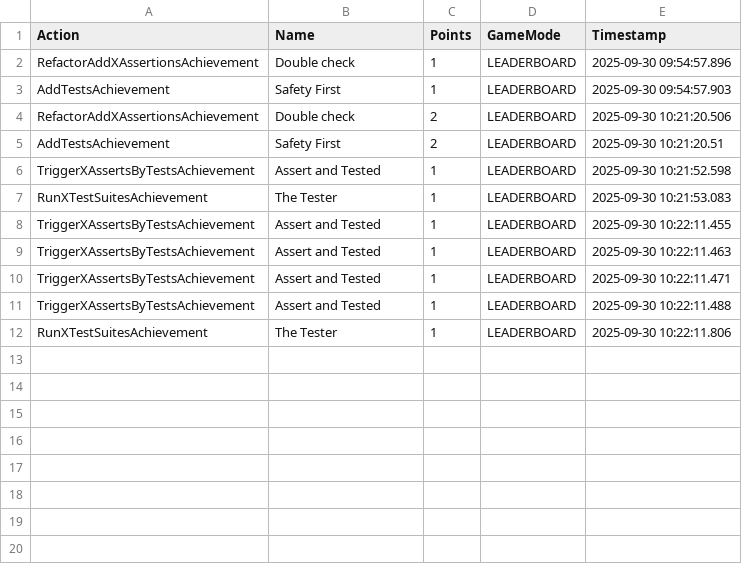
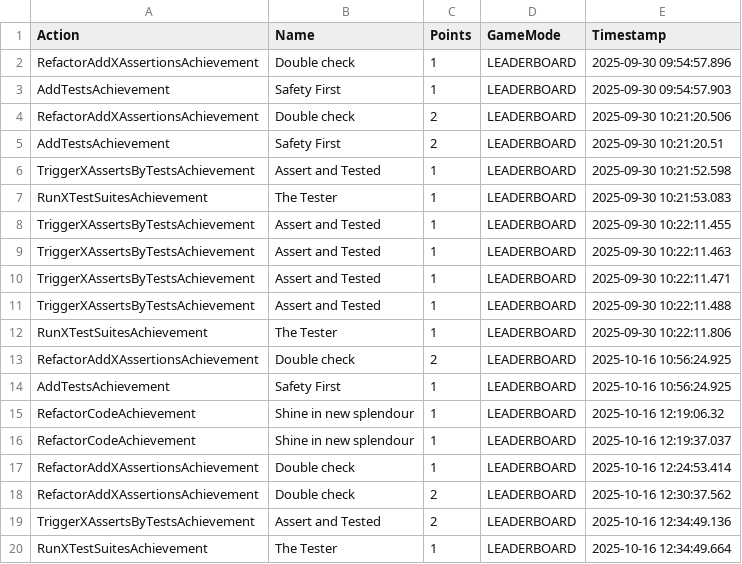
Before and after one commit to INFOM124-Verification-et-Validation/25-26-ARIOUAT-Houria, a CSV file: jpacman-framework/.evaluation/Actions.csv, drawn as a sheet; the diff names each change by its address in the sheet, - before the commit and + after, or states it on an @@ line.

Commit message:
ClydeTest

```diff
--- a/jpacman-framework/.evaluation/Actions.csv
+++ b/jpacman-framework/.evaluation/Actions.csv
+row 13: RefactorAddXAssertionsAchievement | Double check | 2 | LEADERBOARD | 2025-10-16 10:56:24.925
+row 14: AddTestsAchievement | Safety First | 1 | LEADERBOARD | 2025-10-16 10:56:24.925
+row 15: RefactorCodeAchievement | Shine in new splendour | 1 | LEADERBOARD | 2025-10-16 12:19:06.32
+row 16: RefactorCodeAchievement | Shine in new splendour | 1 | LEADERBOARD | 2025-10-16 12:19:37.037
+row 17: RefactorAddXAssertionsAchievement | Double check | 1 | LEADERBOARD | 2025-10-16 12:24:53.414
+row 18: RefactorAddXAssertionsAchievement | Double check | 2 | LEADERBOARD | 2025-10-16 12:30:37.562
+row 19: TriggerXAssertsByTestsAchievement | Assert and Tested | 2 | LEADERBOARD | 2025-10-16 12:34:49.136
+row 20: RunXTestSuitesAchievement | The Tester | 1 | LEADERBOARD | 2025-10-16 12:34:49.664
```
Also changed, not shown: 2 other files.
